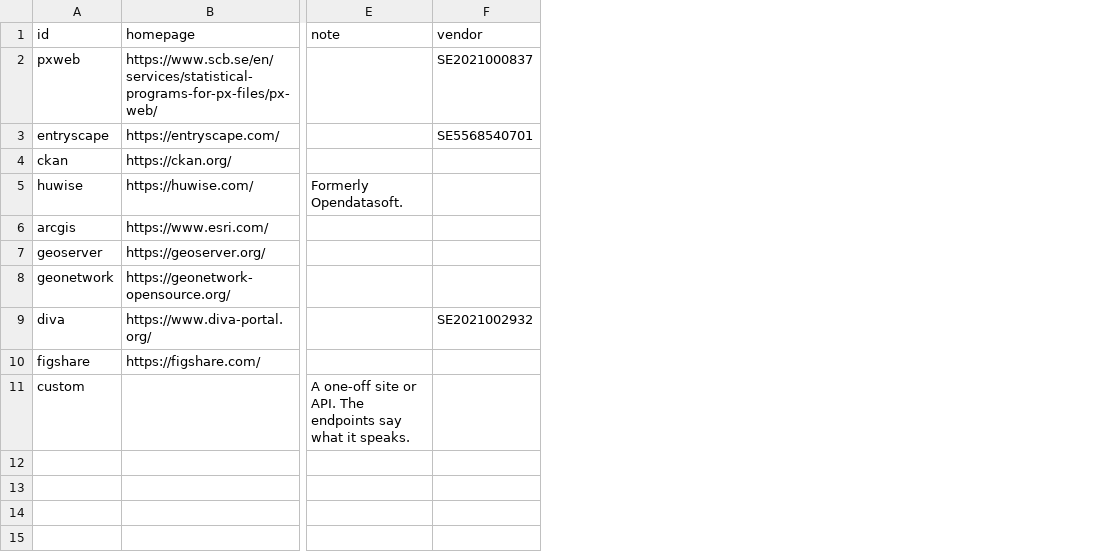
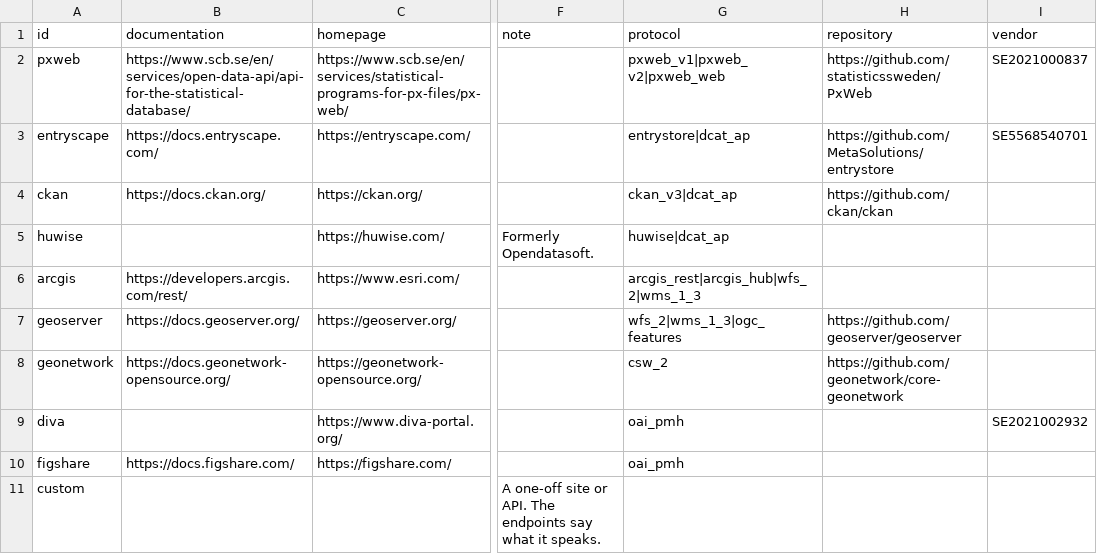
Before and after one commit to nordicintel/catalogs, a CSV file: dist/software.csv, drawn as a sheet; only a part is shown, gaps mark what is left out; the diff names each change by its address in the sheet, - before the commit and + after, or states it on an @@ line.

```diff
--- a/dist/software.csv
+++ b/dist/software.csv
+column B (documentation), rows 2-10: https://www.scb.se/en/services/open-data-api/api-for-the-statistical-database/ | https://docs.entryscape.com/ | https://docs.ckan.org/ |  | https://developers.arcgis.com/rest/ | https://docs.geoserver.org/ | https://docs.geonetwork-opensource.org/ |  | https://docs.figshare.com/
+column G (protocol), rows 2-10: pxweb_v1|pxweb_v2|pxweb_web | entrystore|dcat_ap | ckan_v3|dcat_ap | huwise|dcat_ap | arcgis_rest|arcgis_hub|wfs_2|wms_1_3 | wfs_2|wms_1_3|ogc_features | csw_2 | oai_pmh | oai_pmh
+column H (repository), rows 2-8: https://github.com/statisticssweden/PxWeb | https://github.com/MetaSolutions/entrystore | https://github.com/ckan/ckan |  |  | https://github.com/geoserver/geoserver | https://github.com/geonetwork/core-geonetwork
```
Also changed, not shown: 21 other files.
